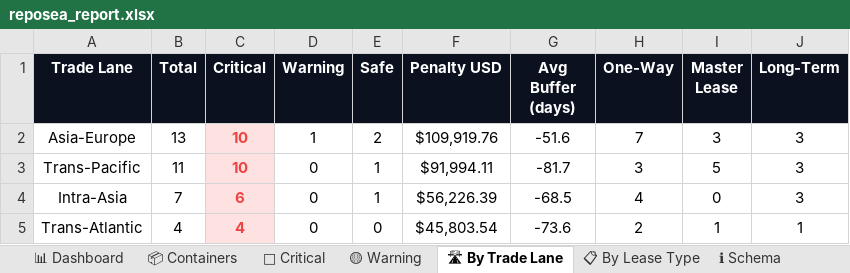
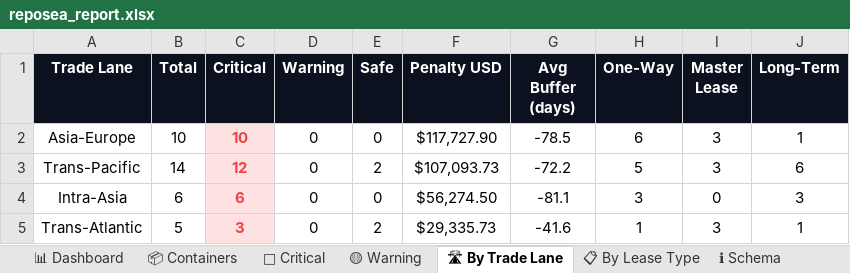
Before and after one commit to rahulmistry18/Reposea_container_optimizer, an Excel workbook: data/exports/reposea_report.xlsx, sheet 🛣 By Trade Lane, drawn as a sheet; values as stored, in another font and other column widths than the file's, no borders; charts and pictures not drawn; the diff names each change by its address in the sheet, - before the commit and + after, or states it on an @@ line.

```diff
--- a/data/exports/reposea_report.xlsx (sheet 🛣 By Trade Lane)
+++ b/data/exports/reposea_report.xlsx (sheet 🛣 By Trade Lane)
-B2 (Total): 13
+B2 (Total): 10
-D2 (Warning): 1
+D2 (Warning): 0
-E2 (Safe): 2
+E2 (Safe): 0
-F2 (Penalty USD): $109,919.76
+F2 (Penalty USD): $117,727.90
-G2 (Avg Buffer (days)): -51.6
+G2 (Avg Buffer (days)): -78.5
-H2 (One-Way): 7
+H2 (One-Way): 6
-J2 (Long-Term): 3
+J2 (Long-Term): 1
-B3 (Total): 11
+B3 (Total): 14
-C3 (Critical): 10
+C3 (Critical): 12
-E3 (Safe): 1
+E3 (Safe): 2
-F3 (Penalty USD): $91,994.11
+F3 (Penalty USD): $107,093.73
-G3 (Avg Buffer (days)): -81.7
+G3 (Avg Buffer (days)): -72.2
-H3 (One-Way): 3
+H3 (One-Way): 5
-I3 (Master Lease): 5
+I3 (Master Lease): 3
-J3 (Long-Term): 3
+J3 (Long-Term): 6
-B4 (Total): 7
+B4 (Total): 6
-E4 (Safe): 1
+E4 (Safe): 0
-F4 (Penalty USD): $56,226.39
+F4 (Penalty USD): $56,274.50
-G4 (Avg Buffer (days)): -68.5
+G4 (Avg Buffer (days)): -81.1
-H4 (One-Way): 4
+H4 (One-Way): 3
-B5 (Total): 4
+B5 (Total): 5
-C5 (Critical): 4
+C5 (Critical): 3
-E5 (Safe): 0
+E5 (Safe): 2
-F5 (Penalty USD): $45,803.54
+F5 (Penalty USD): $29,335.73
-G5 (Avg Buffer (days)): -73.6
+G5 (Avg Buffer (days)): -41.6
-H5 (One-Way): 2
+H5 (One-Way): 1
-I5 (Master Lease): 1
+I5 (Master Lease): 3
```
Also changed, not shown: sheet 📦 Containers, sheet 🔴 Critical, sheet 📊 Dashboard, sheet 📋 By Lease Type, sheet 🟡 Warning, 7 other files.
